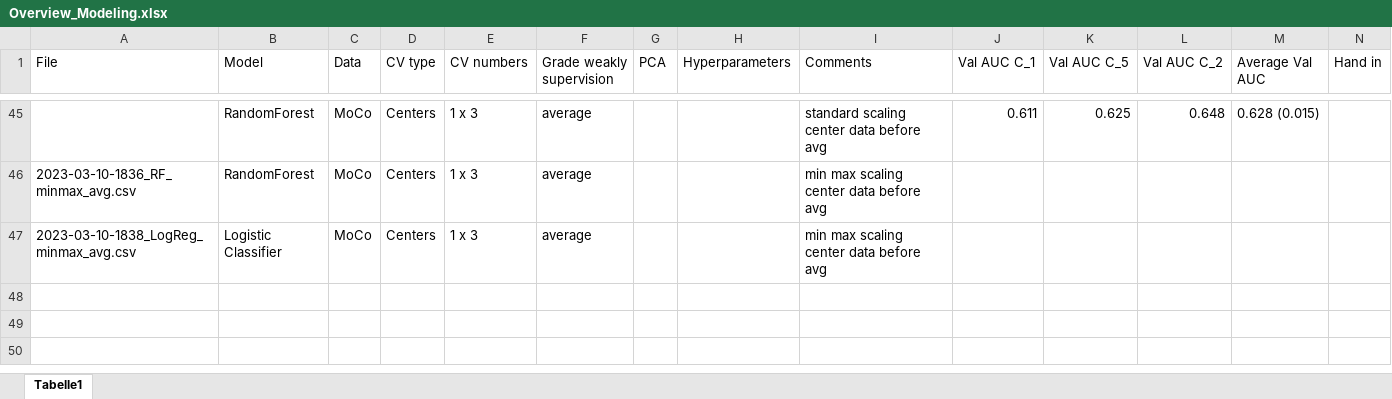
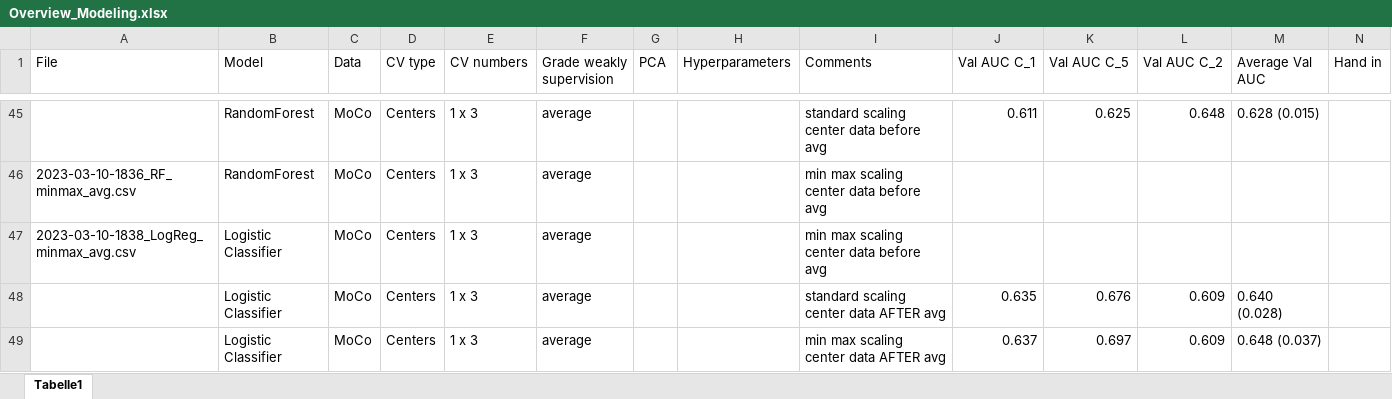
Before and after one commit to stlbnmaria/enschallenge2023, an Excel workbook: modeling/Overview_Modeling.xlsx, sheet Tabelle1, drawn as a sheet; only a part is shown, gaps mark what is left out; values as stored, in another font and other column widths than the file's, no borders; conditional formats and table styles not drawn; rows hold the shown columns only; the diff covers the shown part only; the diff names each change by its address in the sheet, - before the commit and + after, or states it on an @@ line.

```diff
--- a/modeling/Overview_Modeling.xlsx (sheet Tabelle1)
+++ b/modeling/Overview_Modeling.xlsx (sheet Tabelle1)
+row 48:  | Logistic Classifier | MoCo | Centers | 1 x 3 | average |  |  | standard scaling center data AFTER avg | 0.635 | 0.676 | 0.609 | 0.640 (0.028)
+row 49:  | Logistic Classifier | MoCo | Centers | 1 x 3 | average |  |  | min max scaling center data AFTER avg | 0.637 | 0.697 | 0.609 | 0.648 (0.037)
```
Also changed, not shown: 2 added rows and 2 edited cells elsewhere in this sheet.
